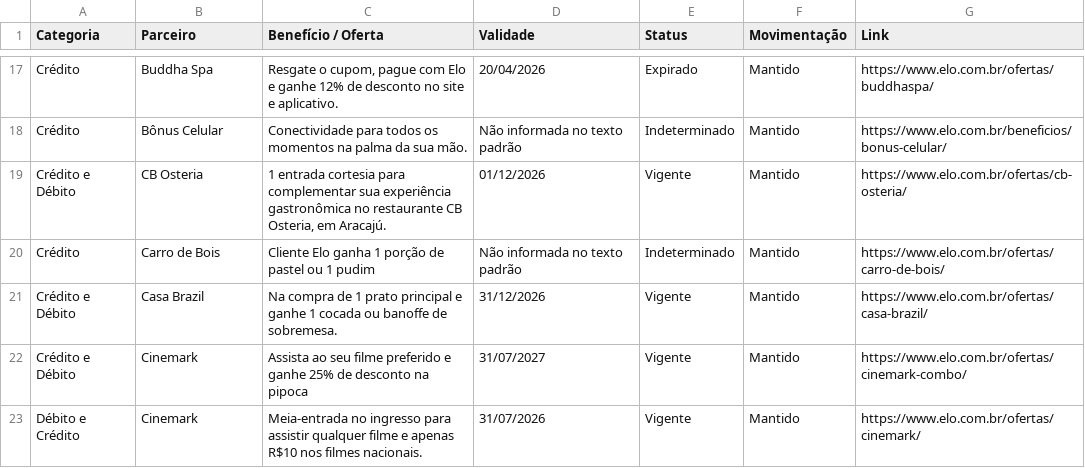
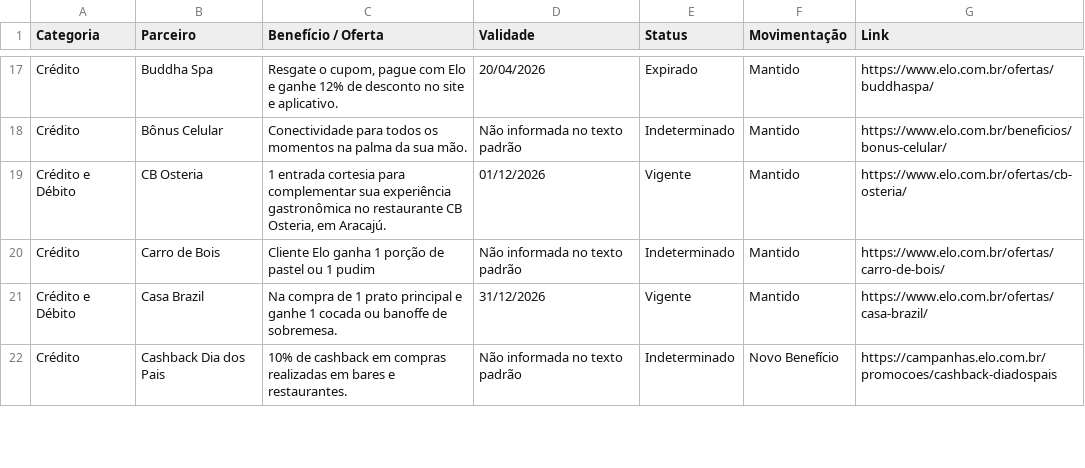
Before and after one commit to lucassantos-br/monitor-ofertas-elo, a CSV file: relatorio_elo_completo.csv, drawn as a sheet; only a part is shown, gaps mark what is left out; the diff covers the shown part only.

```diff
--- a/relatorio_elo_completo.csv
+++ b/relatorio_elo_completo.csv
@@ -21,3 +21,2 @@ Crédito;Carro de Bois;Cliente Elo ganha 1 porção de pastel ou 1 pudim;Não in
 Crédito e Débito;Casa Brazil;Na compra de 1 prato principal e ganhe 1 cocada ou banoffe de sobremesa.;31/12/2026;Vigente;Mantido;https://www.elo.com.br/ofertas/casa-brazil/
-Crédito e Débito;Cinemark;Assista ao seu filme preferido e ganhe 25% de desconto na pipoca;31/07/2027;Vigente;Mantido;https://www.elo.com.br/ofertas/cinemark-combo/
-Débito e Crédito;Cinemark;Meia-entrada no ingresso para assistir qualquer filme e apenas R$10 nos filmes nacionais.;31/07/2026;Vigente;Mantido;https://www.elo.com.br/ofertas/cinemark/
+Crédito;Cashback Dia dos Pais;10% de cashback em compras realizadas em bares e restaurantes.;Não informada no texto padrão;Indeterminado;Novo Benefício;https://campanhas.elo.com.br/promocoes/cashback-diadospais
```
Also changed, not shown: 6 added rows, 2 removed rows, 1 moved row and 1 edited cell elsewhere in this file.
